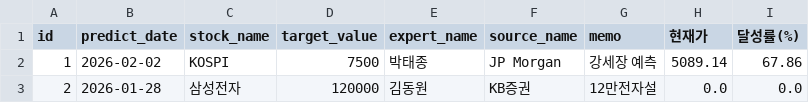
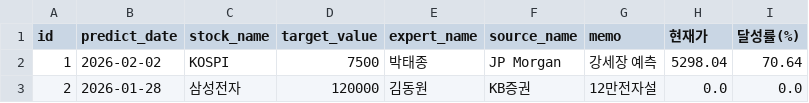
Before and after one commit to ezzone72/ExpertAlpha-K100, a CSV file: expert_score_board.csv, drawn as a sheet.

Commit message:
Update daily performance scores [ExpertAlpha-K100]

```diff
--- a/expert_score_board.csv
+++ b/expert_score_board.csv
@@ -1,3 +1,3 @@
 id,predict_date,stock_name,target_value,expert_name,source_name,memo,현재가,달성률(%)
-1,2026-02-02,KOSPI,7500,박태종,JP Morgan,강세장 예측,5089.14,67.86
+1,2026-02-02,KOSPI,7500,박태종,JP Morgan,강세장 예측,5298.04,70.64
 2,2026-01-28,삼성전자,120000,김동원,KB증권,12만전자설,0.0,0.0
```
